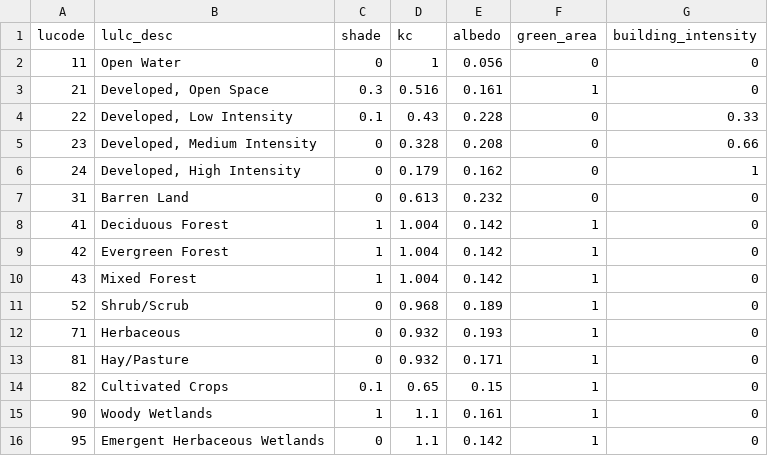
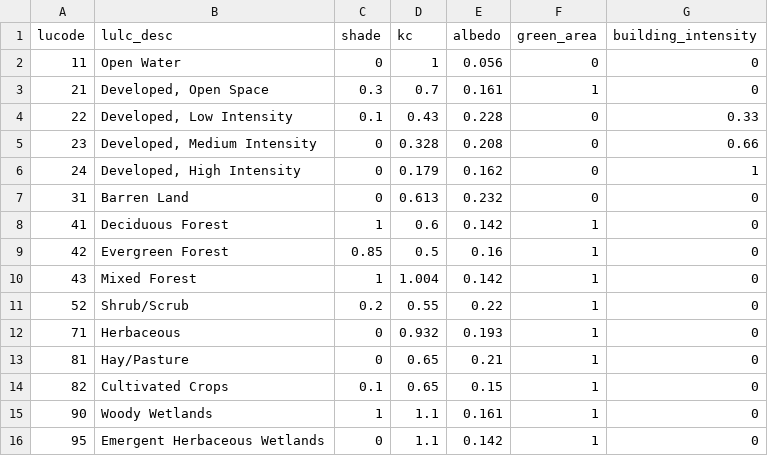
Before and after one commit to dkwtestacct/ecosystem-explorer, a CSV file: data/sa/cooling/biophysical_table_urban_cooling_SA.csv, drawn as a sheet.

```diff
--- a/data/sa/cooling/biophysical_table_urban_cooling_SA.csv
+++ b/data/sa/cooling/biophysical_table_urban_cooling_SA.csv
@@ -2,3 +2,3 @@ lucode,lulc_desc,shade,kc,albedo,green_area,building_intensity
 11,Open Water,0,1,0.056,0,0
-21,"Developed, Open Space",0.3,0.516,0.161,1,0
+21,"Developed, Open Space",0.3,0.7,0.161,1,0
 22,"Developed, Low Intensity",0.1,0.43,0.228,0,0.33
@@ -7,8 +7,8 @@ lucode,lulc_desc,shade,kc,albedo,green_area,building_intensity
 31,Barren Land,0,0.613,0.232,0,0
-41,Deciduous Forest,1,1.004,0.142,1,0
-42,Evergreen Forest,1,1.004,0.142,1,0
+41,Deciduous Forest,1,0.6,0.142,1,0
+42,Evergreen Forest,0.85,0.5,0.16,1,0
 43,Mixed Forest,1,1.004,0.142,1,0
-52,Shrub/Scrub,0,0.968,0.189,1,0
+52,Shrub/Scrub,0.2,0.55,0.22,1,0
 71,Herbaceous,0,0.932,0.193,1,0
-81,Hay/Pasture,0,0.932,0.171,1,0
+81,Hay/Pasture,0,0.65,0.21,1,0
 82,Cultivated Crops,0.1,0.65,0.15,1,0
```
Also changed, not shown: 3 other files.
